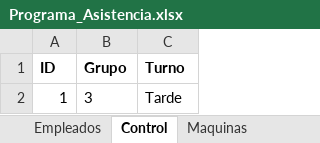
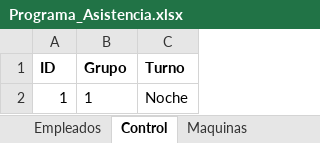
Before and after one commit to KevinQuimbayo/dashboard-merciko-data, an Excel workbook: Programa_Asistencia.xlsx, sheet Control, drawn as a sheet; values as stored, in another font and other column widths than the file's, no borders; the diff names each change by its address in the sheet, - before the commit and + after, or states it on an @@ line.

```diff
--- a/Programa_Asistencia.xlsx (sheet Control)
+++ b/Programa_Asistencia.xlsx (sheet Control)
-B2 (Grupo): 3
+B2 (Grupo): 1
-C2 (Turno): Tarde
+C2 (Turno): Noche
```
Also changed, not shown: sheet Asistencia.
